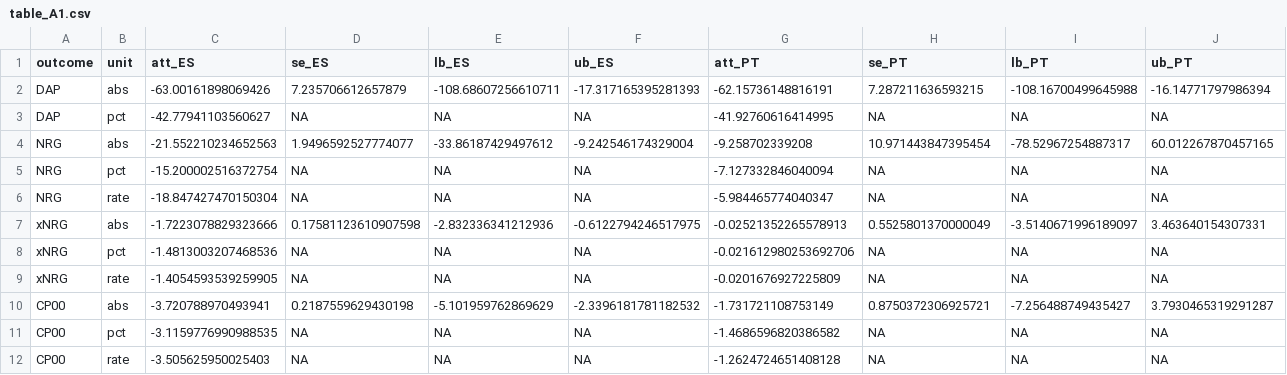
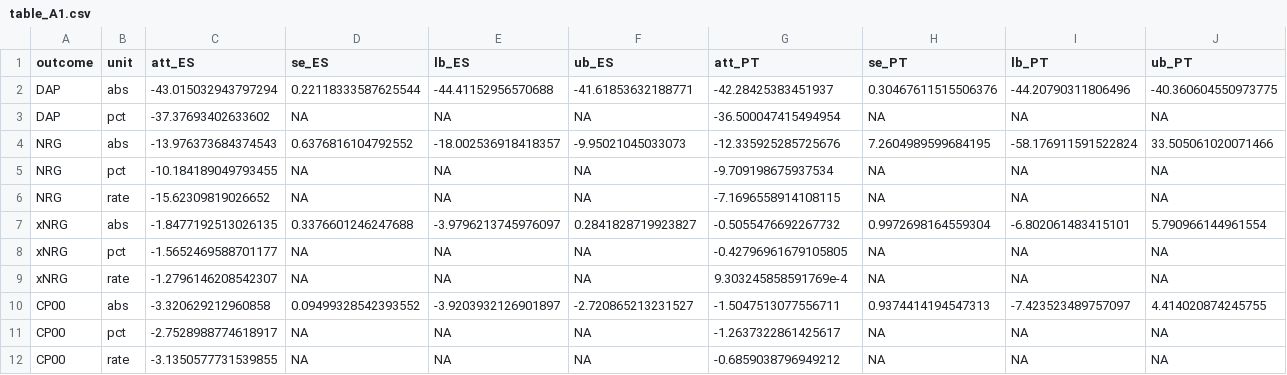
Before and after one commit to mharoruiz/iberian_exception, a CSV file: 04_analysis/table_A1.csv, drawn as a sheet.

```diff
--- a/04_analysis/table_A1.csv
+++ b/04_analysis/table_A1.csv
@@ -1,12 +1,12 @@
 outcome,unit,att_ES,se_ES,lb_ES,ub_ES,att_PT,se_PT,lb_PT,ub_PT
-DAP,abs,-63.00161898069426,7.235706612657879,-108.68607256610711,-17.317165395281393,-62.15736148816191,7.287211636593215,-108.16700499645988,-16.14771797986394
-DAP,pct,-42.77941103560627,NA,NA,NA,-41.92760616414995,NA,NA,NA
-NRG,abs,-21.552210234652563,1.9496592527774077,-33.86187429497612,-9.242546174329004,-9.258702339208,10.971443847395454,-78.52967254887317,60.012267870457165
-NRG,pct,-15.200002516372754,NA,NA,NA,-7.127332846040094,NA,NA,NA
-NRG,rate,-18.847427470150304,NA,NA,NA,-5.984465774040347,NA,NA,NA
-xNRG,abs,-1.7223078829323666,0.17581123610907598,-2.832336341212936,-0.6122794246517975,-0.02521352265578913,0.5525801370000049,-3.5140671996189097,3.463640154307331
-xNRG,pct,-1.4813003207468536,NA,NA,NA,-0.021612980253692706,NA,NA,NA
-xNRG,rate,-1.4054593539259905,NA,NA,NA,-0.0201676927225809,NA,NA,NA
-CP00,abs,-3.720788970493941,0.2187559629430198,-5.101959762869629,-2.3396181781182532,-1.731721108753149,0.8750372306925721,-7.256488749435427,3.7930465319291287
-CP00,pct,-3.1159776990988535,NA,NA,NA,-1.4686596820386582,NA,NA,NA
-CP00,rate,-3.505625950025403,NA,NA,NA,-1.2624724651408128,NA,NA,NA
+DAP,abs,-43.015032943797294,0.22118333587625544,-44.41152956570688,-41.61853632188771,-42.28425383451937,0.30467611515506376,-44.20790311806496,-40.360604550973775
+DAP,pct,-37.37693402633602,NA,NA,NA,-36.500047415494954,NA,NA,NA
+NRG,abs,-13.976373684374543,0.6376816104792552,-18.002536918418357,-9.95021045033073,-12.335925285725676,7.2604989599684195,-58.176911591522824,33.505061020071466
+NRG,pct,-10.184189049793455,NA,NA,NA,-9.709198675937534,NA,NA,NA
+NRG,rate,-15.62309819026652,NA,NA,NA,-7.1696558914108115,NA,NA,NA
+xNRG,abs,-1.8477192513026135,0.3376601246247688,-3.9796213745976097,0.2841828719923827,-0.5055476692267732,0.9972698164559304,-6.802061483415101,5.790966144961554
+xNRG,pct,-1.5652469588701177,NA,NA,NA,-0.42796961679105805,NA,NA,NA
+xNRG,rate,-1.2796146208542307,NA,NA,NA,9.303245858591769e-4,NA,NA,NA
+CP00,abs,-3.320629212960858,0.09499328542393552,-3.9203932126901897,-2.720865213231527,-1.5047513077556711,0.9374414194547313,-7.423523489757097,4.414020874245755
+CP00,pct,-2.7528988774618917,NA,NA,NA,-1.2637322861425617,NA,NA,NA
+CP00,rate,-3.1350577731539855,NA,NA,NA,-0.6859038796949212,NA,NA,NA
```
Also changed, not shown: 03_results/sc_inference_ttest.csv, 03_results/sc_series_001.csv, 12 other files.
